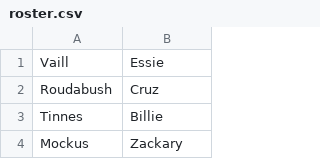
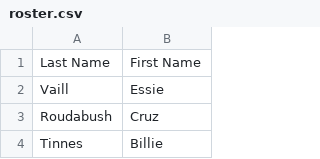
Before and after one commit to SSheldon/MobileTA, a CSV file: MobileTA/Mocks/roster.csv, drawn as a sheet; only a part is shown; the shorter side is filled out with more unchanged rows.

```diff
--- a/MobileTA/Mocks/roster.csv
+++ b/MobileTA/Mocks/roster.csv
@@ -1 +1,2 @@
+Last Name,First Name
 Vaill,Essie
```
Also changed, not shown: 1 other file.
